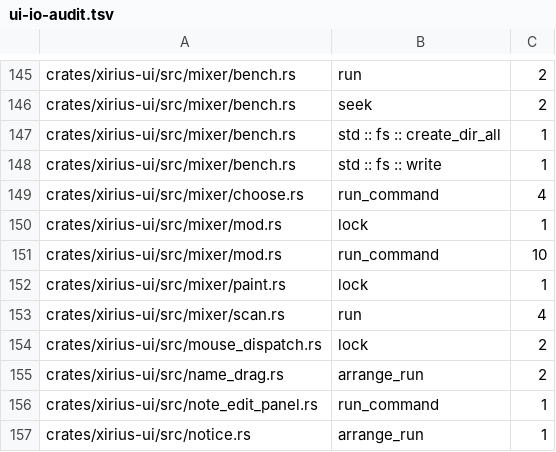
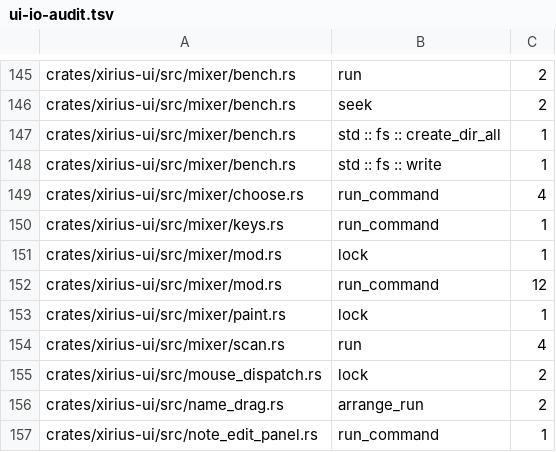
Before and after one commit to tekalu1/xirius, a TSV file: docs/ui-io-audit.tsv, drawn as a sheet; only a part is shown, gaps mark what is left out; the shorter side is filled out with more unchanged rows.

```diff
--- a/docs/ui-io-audit.tsv
+++ b/docs/ui-io-audit.tsv
@@ -149,4 +149,5 @@ crates/xirius-ui/src/mixer/bench.rs	std :: fs :: write	1
 crates/xirius-ui/src/mixer/choose.rs	run_command	4
+crates/xirius-ui/src/mixer/keys.rs	run_command	1
 crates/xirius-ui/src/mixer/mod.rs	lock	1
-crates/xirius-ui/src/mixer/mod.rs	run_command	10
+crates/xirius-ui/src/mixer/mod.rs	run_command	12
 crates/xirius-ui/src/mixer/paint.rs	lock	1
```
Also changed, not shown: 21 other files.
